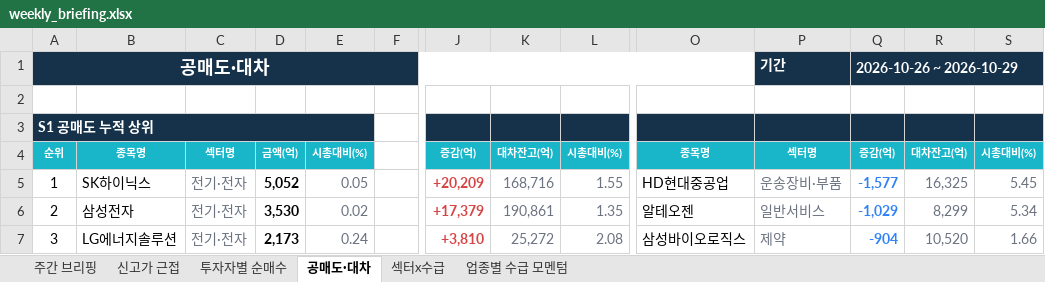
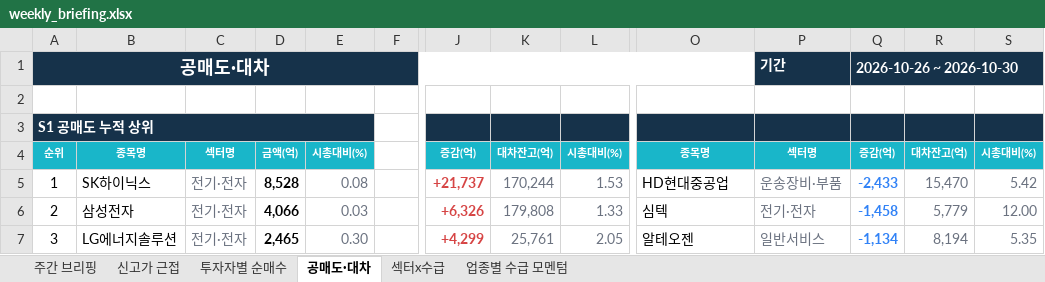
Before and after one commit to jykim0048/backtest_stock, an Excel workbook: public/weekly_briefing.xlsx, sheet 공매도·대차, drawn as a sheet; only a part is shown, gaps mark what is left out; values as stored, in another font and other column widths than the file's, no borders; the diff covers the shown part only; the diff names each change by its address in the sheet, - before the commit and + after, or states it on an @@ line.

```diff
--- a/public/weekly_briefing.xlsx (sheet 공매도·대차)
+++ b/public/weekly_briefing.xlsx (sheet 공매도·대차)
-Q1: 2026-10-26 ~ 2026-10-29
+Q1: 2026-10-26 ~ 2026-10-30
-D5: 5,052
+D5: 8,528
-E5: 0.05
+E5: 0.08
-J5: +20,209
+J5: +21,737
-K5: 168,716
+K5: 170,244
-L5: 1.55
+L5: 1.53
-Q5: -1,577
+Q5: -2,433
-R5: 16,325
+R5: 15,470
-S5: 5.45
+S5: 5.42
-D6: 3,530
+D6: 4,066
-E6: 0.02
+E6: 0.03
-J6: +17,379
+J6: +6,326
-K6: 190,861
+K6: 179,808
-L6: 1.35
+L6: 1.33
-O6: 알테오젠
+O6: 심텍
-P6: 일반서비스
+P6: 전기·전자
-Q6: -1,029
+Q6: -1,458
-R6: 8,299
+R6: 5,779
-S6: 5.34
+S6: 12.00
-D7: 2,173
+D7: 2,465
-E7: 0.24
+E7: 0.30
-J7: +3,810
+J7: +4,299
-K7: 25,272
+K7: 25,761
-L7: 2.08
+L7: 2.05
-O7: 삼성바이오로직스
+O7: 알테오젠
-P7: 제약
+P7: 일반서비스
-Q7: -904
+Q7: -1,134
-R7: 10,520
+R7: 8,194
-S7: 1.66
+S7: 5.35
```
Also changed, not shown: 94 edited cells elsewhere in this sheet, sheet 주간 브리핑, sheet 투자자별 순매수, sheet 섹터x수급, sheet 신고가 근접, sheet 업종별 수급 모멘텀, public/reports/weekly_briefing/2026-10-26.xlsx, 7 other files.
